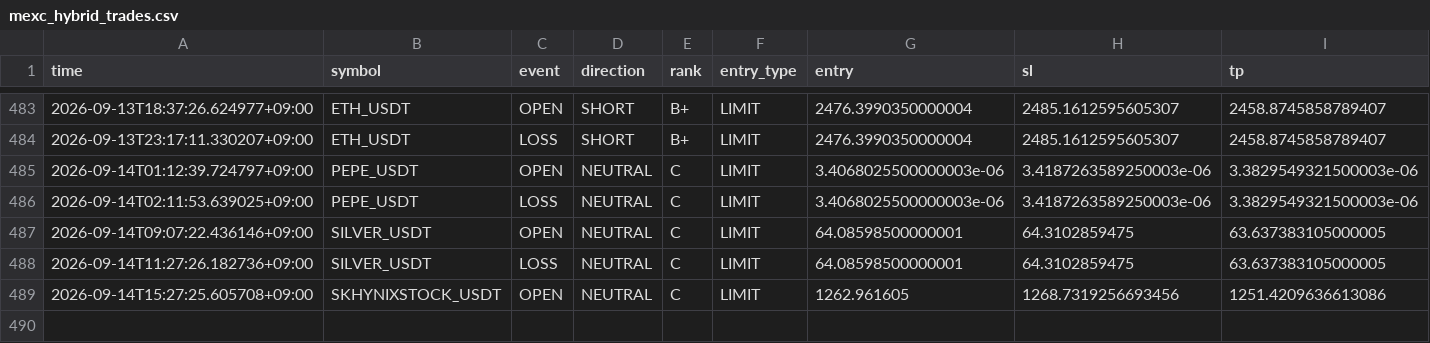
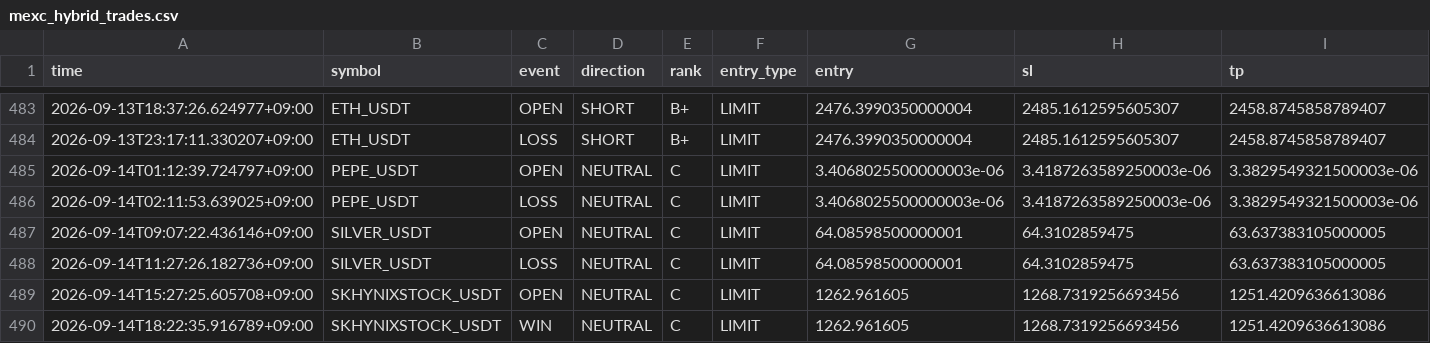
Before and after one commit to Sho-Sho122/mexc-monitor, a CSV file: mexc_hybrid_trades.csv, drawn as a sheet; only a part is shown, gaps mark what is left out; rows hold the shown columns only; the diff names each change by its address in the sheet, - before the commit and + after, or states it on an @@ line.

Commit message:
Update MEXC HYBRID state

```diff
--- a/mexc_hybrid_trades.csv
+++ b/mexc_hybrid_trades.csv
+row 490: 2026-09-14T18:22:35.916789+09:00 | SKHYNIXSTOCK_USDT | WIN | NEUTRAL | C | LIMIT | 1262.961605 | 1268.7319256693456 | 1251.4209636613086
```
Also changed, not shown: 1 other file.
